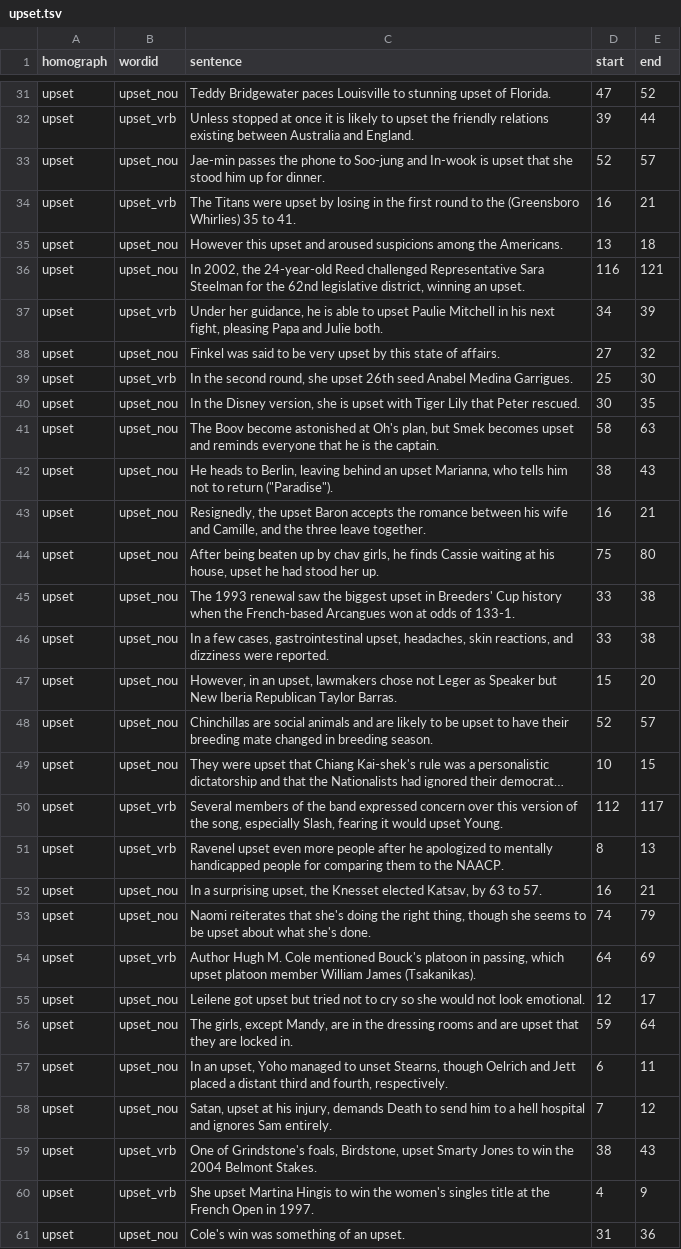
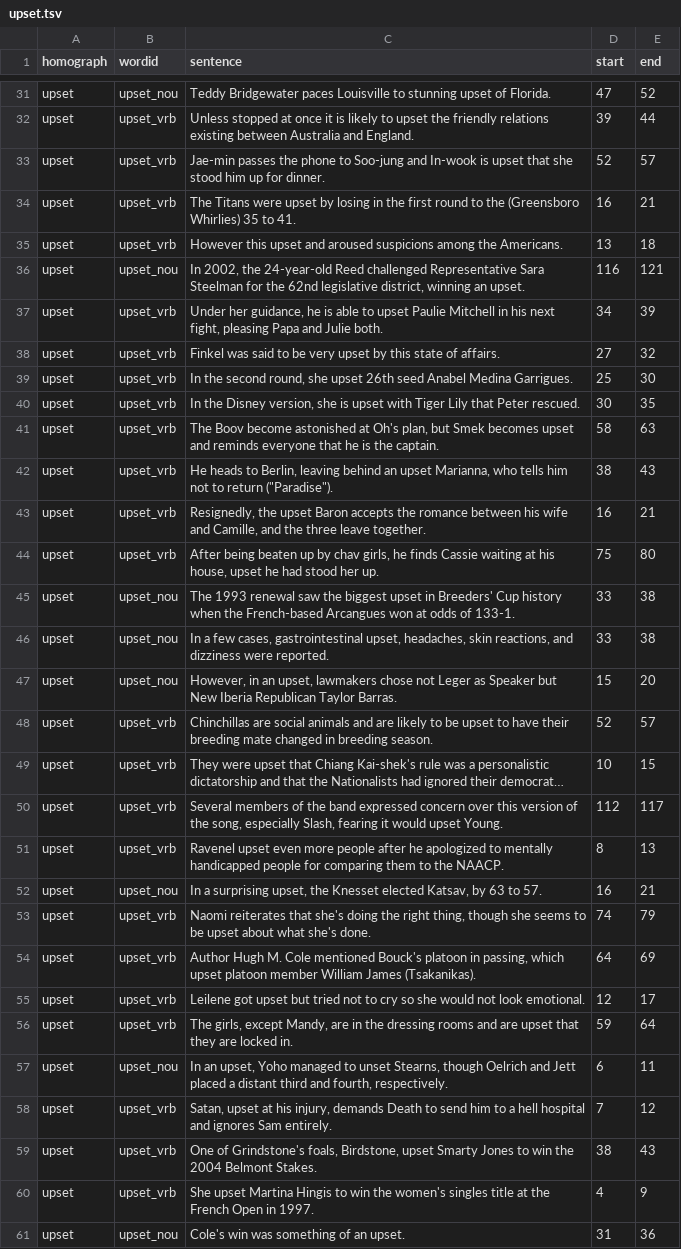
Before and after one commit to google-research-datasets/WikipediaHomographData, a TSV file: data/train/upset.tsv, drawn as a sheet; only a part is shown, gaps mark what is left out; long unchanged cells end in …; the diff covers the shown part only; the diff names each change by its address in the sheet, - before the commit and + after, or states it on an @@ line.

Commit message:
Correct pronunciations of "upset" in the training data
The word "upset" should have the stress on the second syllable when it's an adjective, just like when it's a verb.

```diff
--- a/data/train/upset.tsv
+++ b/data/train/upset.tsv
-B33 (wordid): upset_nou
+B33 (wordid): upset_vrb
-B35 (wordid): upset_nou
+B35 (wordid): upset_vrb
-B38 (wordid): upset_nou
+B38 (wordid): upset_vrb
-B40:B44 (wordid): upset_nou
+B40:B44 (wordid): upset_vrb
-B48:B49 (wordid): upset_nou
+B48:B49 (wordid): upset_vrb
-B53 (wordid): upset_nou
+B53 (wordid): upset_vrb
-B55:B56 (wordid): upset_nou
+B55:B56 (wordid): upset_vrb
-B58 (wordid): upset_nou
+B58 (wordid): upset_vrb
```
Also changed, not shown: 31 edited cells elsewhere in this file.
